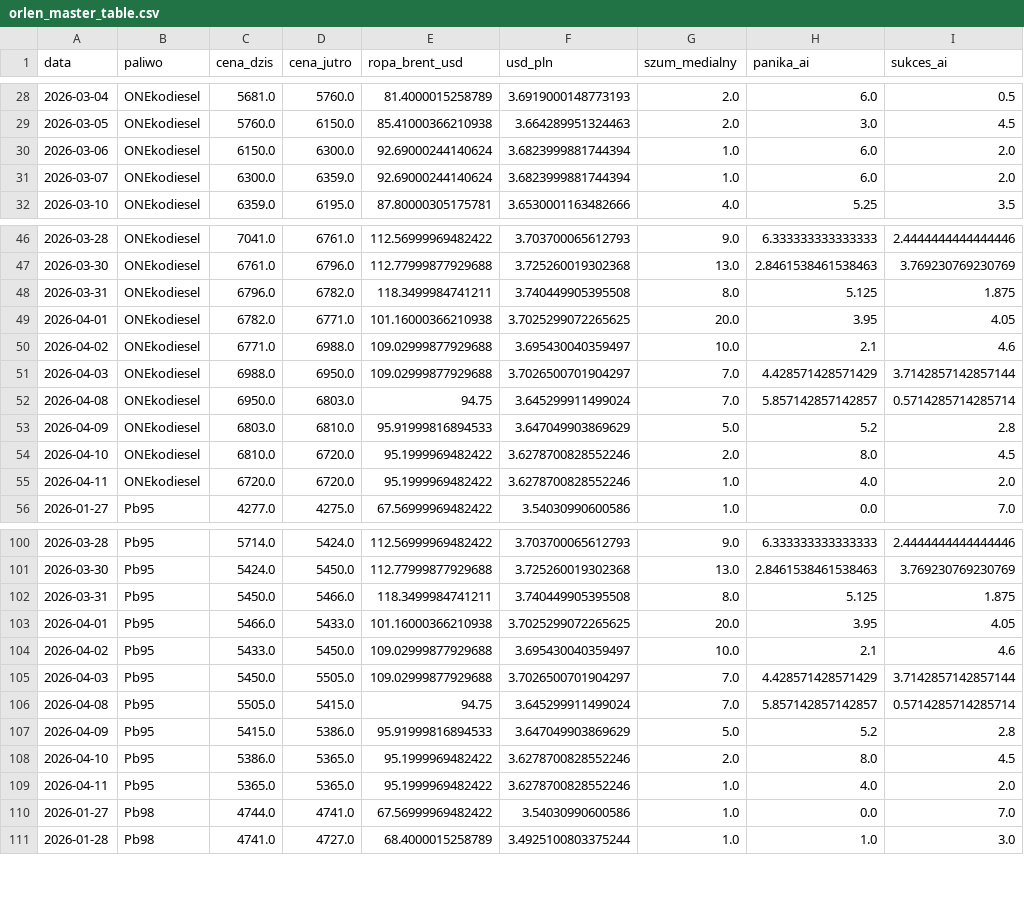
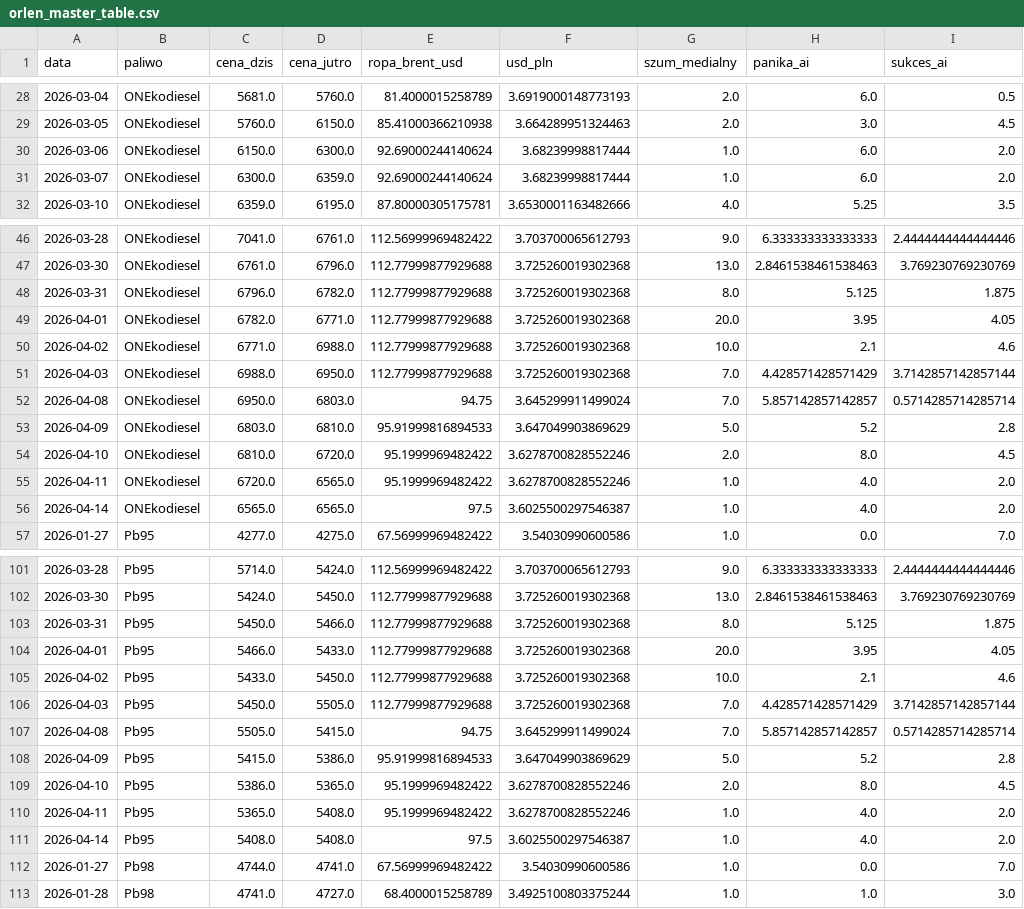
Before and after one commit to Majbor1/orlen_scraper, a CSV file: data/orlen_master_table.csv, drawn as a sheet; only a part is shown, gaps mark what is left out; the diff covers the shown part only.

```diff
--- a/data/orlen_master_table.csv
+++ b/data/orlen_master_table.csv
@@ -29,4 +29,4 @@
 2026-03-05,ONEkodiesel,5760.0,6150.0,85.41000366210938,3.664289951324463,2.0,3.0,4.5
-2026-03-06,ONEkodiesel,6150.0,6300.0,92.69000244140624,3.6823999881744394,1.0,6.0,2.0
-2026-03-07,ONEkodiesel,6300.0,6359.0,92.69000244140624,3.6823999881744394,1.0,6.0,2.0
+2026-03-06,ONEkodiesel,6150.0,6300.0,92.69000244140624,3.68239998817444,1.0,6.0,2.0
+2026-03-07,ONEkodiesel,6300.0,6359.0,92.69000244140624,3.68239998817444,1.0,6.0,2.0
 2026-03-10,ONEkodiesel,6359.0,6195.0,87.80000305175781,3.6530001163482666,4.0,5.25,3.5
@@ -47,6 +47,6 @@
 2026-03-30,ONEkodiesel,6761.0,6796.0,112.77999877929688,3.725260019302368,13.0,2.8461538461538463,3.769230769230769
-2026-03-31,ONEkodiesel,6796.0,6782.0,118.3499984741211,3.740449905395508,8.0,5.125,1.875
-2026-04-01,ONEkodiesel,6782.0,6771.0,101.16000366210938,3.7025299072265625,20.0,3.95,4.05
-2026-04-02,ONEkodiesel,6771.0,6988.0,109.02999877929688,3.695430040359497,10.0,2.1,4.6
-2026-04-03,ONEkodiesel,6988.0,6950.0,109.02999877929688,3.7026500701904297,7.0,4.428571428571429,3.7142857142857144
+2026-03-31,ONEkodiesel,6796.0,6782.0,112.77999877929688,3.725260019302368,8.0,5.125,1.875
+2026-04-01,ONEkodiesel,6782.0,6771.0,112.77999877929688,3.725260019302368,20.0,3.95,4.05
+2026-04-02,ONEkodiesel,6771.0,6988.0,112.77999877929688,3.725260019302368,10.0,2.1,4.6
+2026-04-03,ONEkodiesel,6988.0,6950.0,112.77999877929688,3.725260019302368,7.0,4.428571428571429,3.7142857142857144
 2026-04-08,ONEkodiesel,6950.0,6803.0,94.75,3.645299911499024,7.0,5.857142857142857,0.5714285714285714
@@ -54,3 +54,4 @@
 2026-04-10,ONEkodiesel,6810.0,6720.0,95.1999969482422,3.6278700828552246,2.0,8.0,4.5
-2026-04-11,ONEkodiesel,6720.0,6720.0,95.1999969482422,3.6278700828552246,1.0,4.0,2.0
+2026-04-11,ONEkodiesel,6720.0,6565.0,95.1999969482422,3.6278700828552246,1.0,4.0,2.0
+2026-04-14,ONEkodiesel,6565.0,6565.0,97.5,3.6025500297546387,1.0,4.0,2.0
 2026-01-27,Pb95,4277.0,4275.0,67.56999969482422,3.54030990600586,1.0,0.0,7.0
@@ -101,6 +102,6 @@
 2026-03-30,Pb95,5424.0,5450.0,112.77999877929688,3.725260019302368,13.0,2.8461538461538463,3.769230769230769
-2026-03-31,Pb95,5450.0,5466.0,118.3499984741211,3.740449905395508,8.0,5.125,1.875
-2026-04-01,Pb95,5466.0,5433.0,101.16000366210938,3.7025299072265625,20.0,3.95,4.05
-2026-04-02,Pb95,5433.0,5450.0,109.02999877929688,3.695430040359497,10.0,2.1,4.6
-2026-04-03,Pb95,5450.0,5505.0,109.02999877929688,3.7026500701904297,7.0,4.428571428571429,3.7142857142857144
+2026-03-31,Pb95,5450.0,5466.0,112.77999877929688,3.725260019302368,8.0,5.125,1.875
+2026-04-01,Pb95,5466.0,5433.0,112.77999877929688,3.725260019302368,20.0,3.95,4.05
+2026-04-02,Pb95,5433.0,5450.0,112.77999877929688,3.725260019302368,10.0,2.1,4.6
+2026-04-03,Pb95,5450.0,5505.0,112.77999877929688,3.725260019302368,7.0,4.428571428571429,3.7142857142857144
 2026-04-08,Pb95,5505.0,5415.0,94.75,3.645299911499024,7.0,5.857142857142857,0.5714285714285714
@@ -108,3 +109,4 @@
 2026-04-10,Pb95,5386.0,5365.0,95.1999969482422,3.6278700828552246,2.0,8.0,4.5
-2026-04-11,Pb95,5365.0,5365.0,95.1999969482422,3.6278700828552246,1.0,4.0,2.0
+2026-04-11,Pb95,5365.0,5408.0,95.1999969482422,3.6278700828552246,1.0,4.0,2.0
+2026-04-14,Pb95,5408.0,5408.0,97.5,3.6025500297546387,1.0,4.0,2.0
 2026-01-27,Pb98,4744.0,4741.0,67.56999969482422,3.54030990600586,1.0,0.0,7.0
```
Also changed, not shown: 1 added row and 16 edited cells elsewhere in this file, data/ceny_orlen_zestawienie.csv, data/dane_gieldowe.csv, 5 other files.
